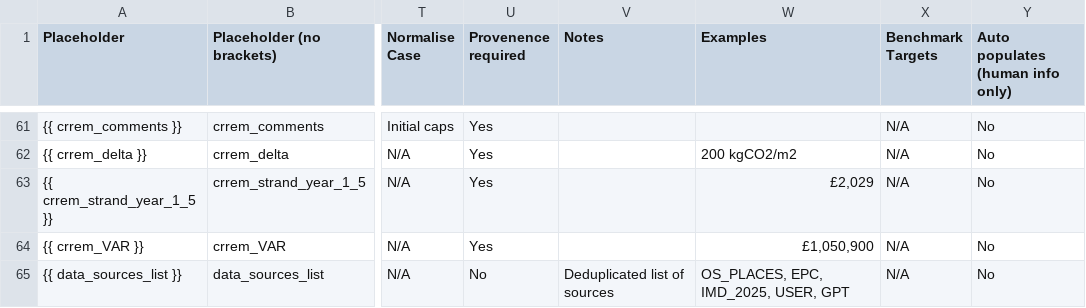
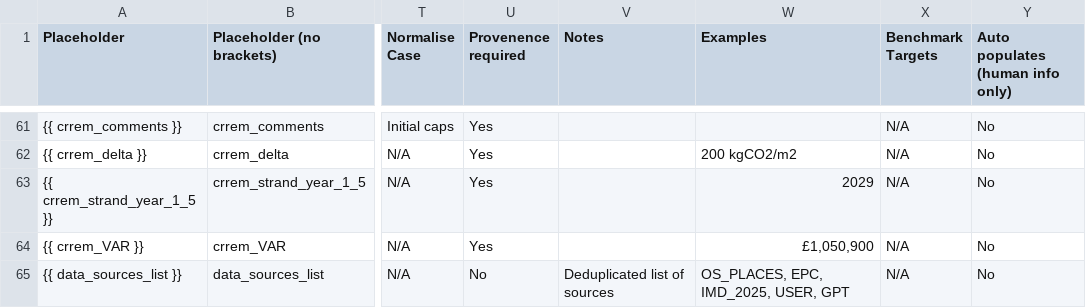
Before and after one commit to basildemeroutis/pipe, a CSV file: field_guide.csv, drawn as a sheet; only a part is shown, gaps mark what is left out; the diff names each change by its address in the sheet, - before the commit and + after, or states it on an @@ line.

Commit message:
field_guide
v2.45

```diff
--- a/field_guide.csv
+++ b/field_guide.csv
-W63 (Examples): £2,029
+W63 (Examples): 2029
```
